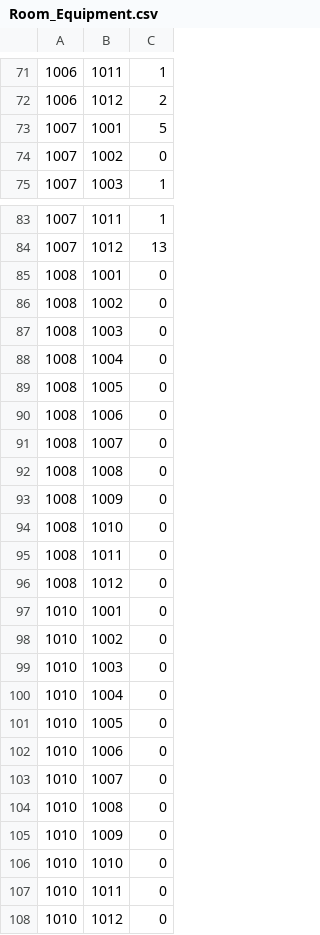
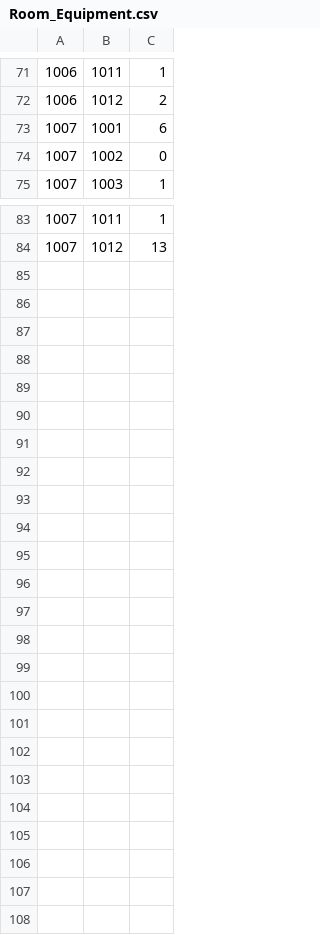
Before and after one commit to kzi-nastava/usi-2022-team-2, a CSV file: HealthCare System/HealthCare System/data/links/Room_Equipment.csv, drawn as a sheet; only a part is shown, gaps mark what is left out; the diff covers the shown part only.

```diff
--- a/HealthCare System/HealthCare System/data/links/Room_Equipment.csv
+++ b/HealthCare System/HealthCare System/data/links/Room_Equipment.csv
@@ -72,3 +72,3 @@
 1006;1012;2
-1007;1001;5
+1007;1001;6
 1007;1002;0
@@ -84,25 +84 @@
 1007;1012;13
-1008;1001;0
-1008;1002;0
-1008;1003;0
-1008;1004;0
-1008;1005;0
-1008;1006;0
-1008;1007;0
-1008;1008;0
-1008;1009;0
-1008;1010;0
-1008;1011;0
-1008;1012;0
-1010;1001;0
-1010;1002;0
-1010;1003;0
-1010;1004;0
-1010;1005;0
-1010;1006;0
-1010;1007;0
-1010;1008;0
-1010;1009;0
-1010;1010;0
-1010;1011;0
-1010;1012;0
```
Also changed, not shown: 12 edited cells elsewhere in this file, HealthCare System/HealthCare System/data/links/appointmentLinker.csv, 19 other files.
